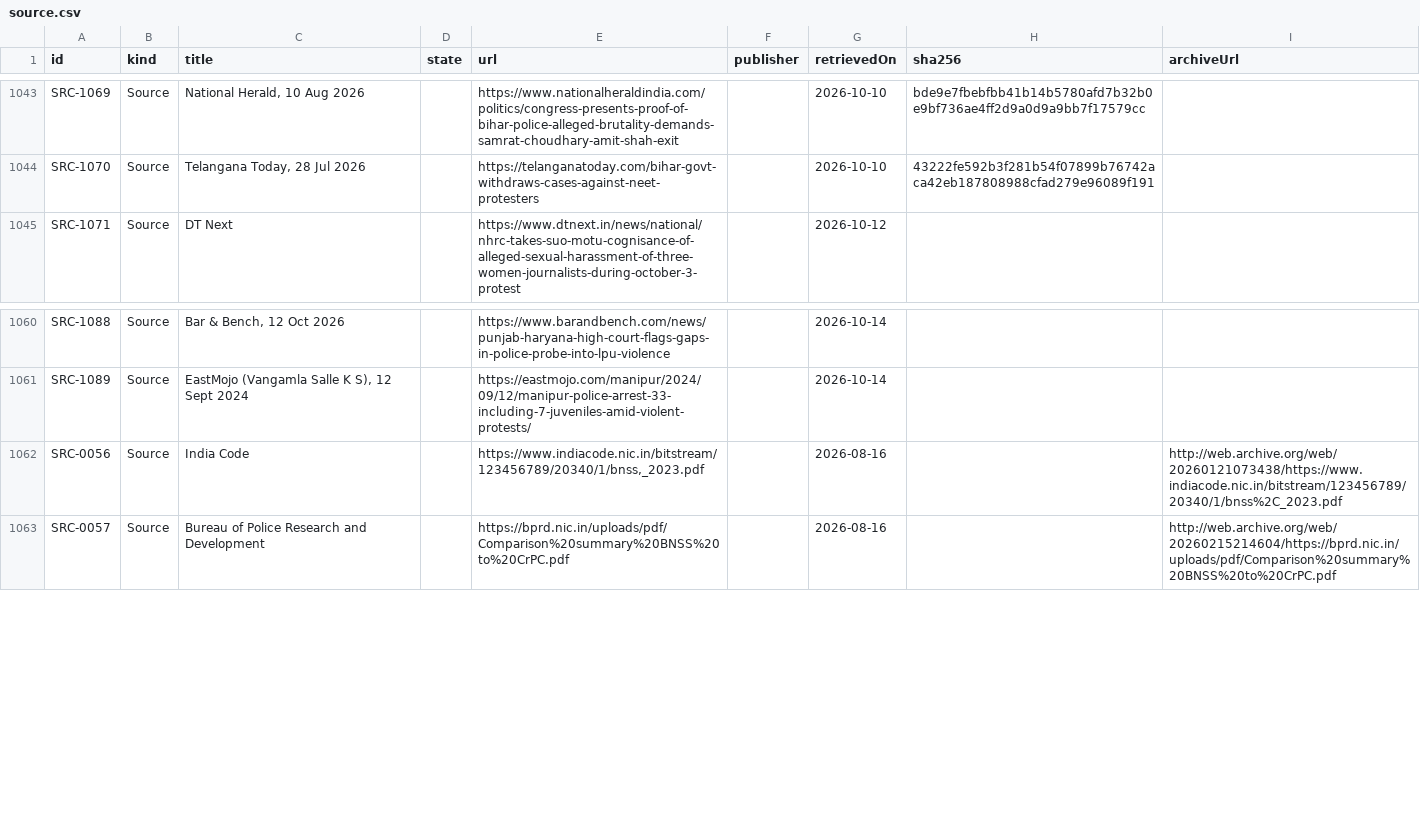
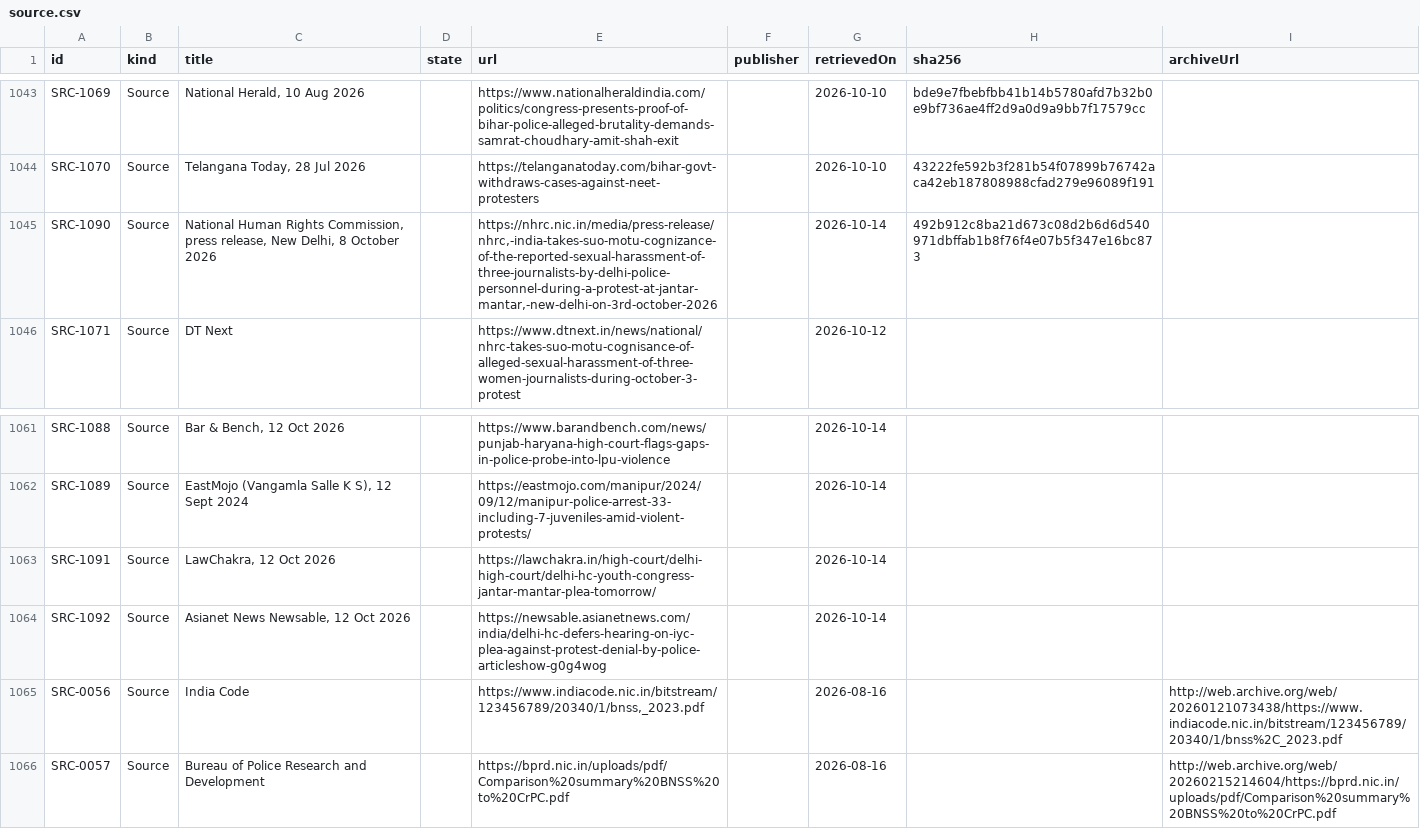
Before and after one commit to Varnasr/WhoGaveTheOrder, a CSV file: data/export/source.csv, drawn as a sheet; only a part is shown, gaps mark what is left out.

```diff
--- a/data/export/source.csv
+++ b/data/export/source.csv
@@ -1044,2 +1044,3 @@ SRC-1069,Source,"National Herald, 10 Aug 2026",,https://www.nationalheraldindia.
 SRC-1070,Source,"Telangana Today, 28 Jul 2026",,https://telanganatoday.com/bihar-govt-withdraws-cases-against-neet-protesters,,2026-10-10,43222fe592b3f281b54f07899b76742aca42eb187808988cfad279e96089f191,
+SRC-1090,Source,"National Human Rights Commission, press release, New Delhi, 8 October 2026",,"https://nhrc.nic.in/media/press-release/nhrc,-india-takes-suo-motu-cognizance-of-the-reported-sexual-harassment-of-three-journalists-by-delhi-police-personnel-during-a-protest-at-jantar-mantar,-new-delhi-on-3rd-october-2026",,2026-10-14,492b912c8ba21d673c08d2b6d6d540971dbffab1b8f76f4e07b5f347e16bc873,
 SRC-1071,Source,DT Next,,https://www.dtnext.in/news/national/nhrc-takes-suo-motu-cognisance-of-alleged-sexual-harassment-of-three-women-journalists-during-october-3-protest,,2026-10-12,,
@@ -1061,2 +1062,4 @@ SRC-1088,Source,"Bar & Bench, 12 Oct 2026",,https://www.barandbench.com/news/pun
 SRC-1089,Source,"EastMojo (Vangamla Salle K S), 12 Sept 2024",,https://eastmojo.com/manipur/2024/09/12/manipur-police-arrest-33-including-7-juveniles-amid-violent-protests/,,2026-10-14,,
+SRC-1091,Source,"LawChakra, 12 Oct 2026",,https://lawchakra.in/high-court/delhi-high-court/delhi-hc-youth-congress-jantar-mantar-plea-tomorrow/,,2026-10-14,,
+SRC-1092,Source,"Asianet News Newsable, 12 Oct 2026",,https://newsable.asianetnews.com/india/delhi-hc-defers-hearing-on-iyc-plea-against-protest-denial-by-police-articleshow-g0g4wog,,2026-10-14,,
 SRC-0056,Source,India Code,,"https://www.indiacode.nic.in/bitstream/123456789/20340/1/bnss,_2023.pdf",,2026-08-16,,http://web.archive.org/web/20260121073438/https://www.indiacode.nic.in/bitstream/123456789/20340/1/bnss%2C_2023.pdf
```
Also changed, not shown: data/export/evidence.csv, 5 other files.
